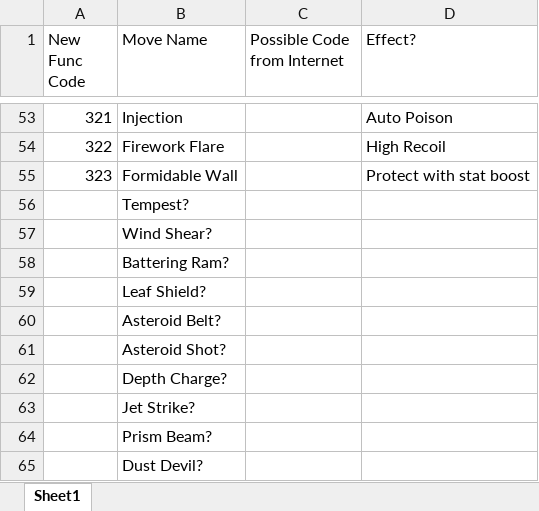
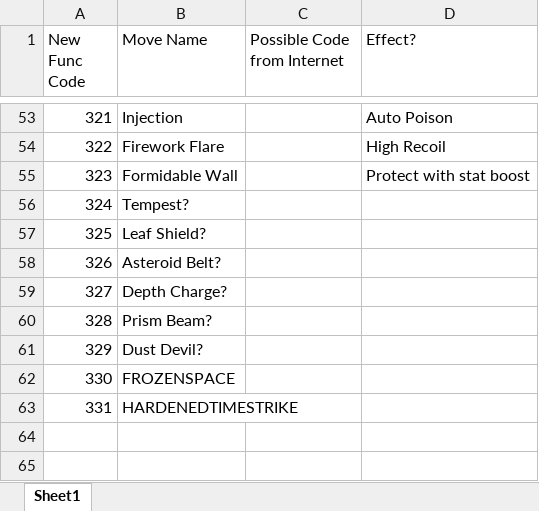
Before and after one commit to mangianj/pokemon_game, an Excel workbook: Data Input Sheets/Function Code Sheet.xlsx, sheet Sheet1, drawn as a sheet; only a part is shown, gaps mark what is left out; values as stored, in another font and other column widths than the file's, no borders; removed rows and columns are numbered as before the commit, all else as after; the diff names each change by its address in the sheet, - before the commit and + after, or states it on an @@ line.

```diff
--- a/Data Input Sheets/Function Code Sheet.xlsx (sheet Sheet1)
+++ b/Data Input Sheets/Function Code Sheet.xlsx (sheet Sheet1)
@@ column A (New Func Code) renumbered between rows 56 and 61 @@
-row 57:  | Wind Shear?
-row 58:  | Battering Ram?
-row 61:  | Asteroid Shot?
-row 63:  | Jet Strike?
+row 62: 330 | FROZENSPACE
+row 63: 331 | HARDENEDTIMESTRIKE
```
Also changed, not shown: Data Input Sheets/Ability Coding Sheet.xlsx, Data Input Sheets/Item Coding Sheet.xlsx, 8 other files.
